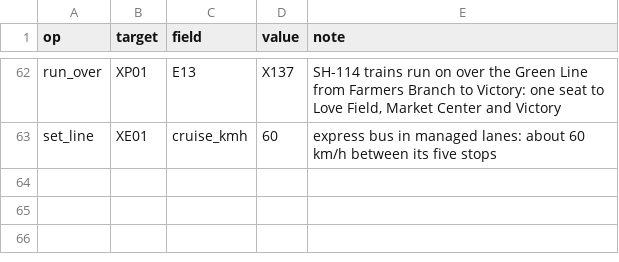
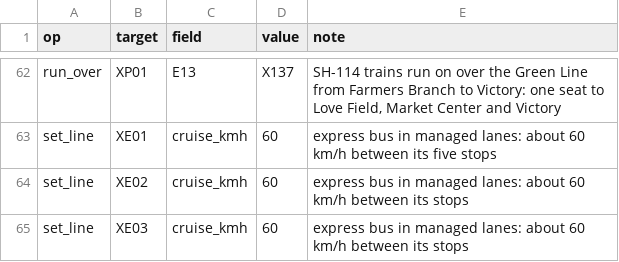
Before and after one commit to dgoodenough/dfw-transit, a CSV file: scenarios/two_million/edits.csv, drawn as a sheet; only a part is shown, gaps mark what is left out.

```diff
--- a/scenarios/two_million/edits.csv
+++ b/scenarios/two_million/edits.csv
@@ -63 +63,3 @@ run_over,XP01,E13,X137,"SH-114 trains run on over the Green Line from Farmers Br
 set_line,XE01,cruise_kmh,60,express bus in managed lanes: about 60 km/h between its five stops
+set_line,XE02,cruise_kmh,60,express bus in managed lanes: about 60 km/h between its stops
+set_line,XE03,cruise_kmh,60,express bus in managed lanes: about 60 km/h between its stops
```
Also changed, not shown: scenarios/two_million/extra/line_stops.csv, scenarios/two_million/extra/lines.csv, 15 other files.
